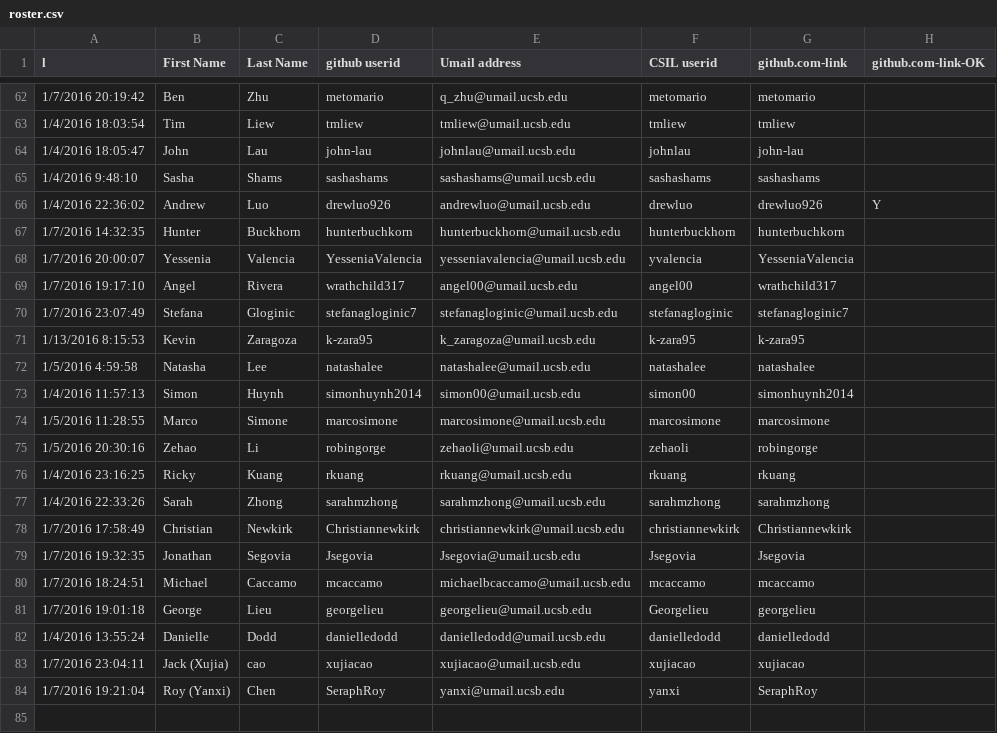
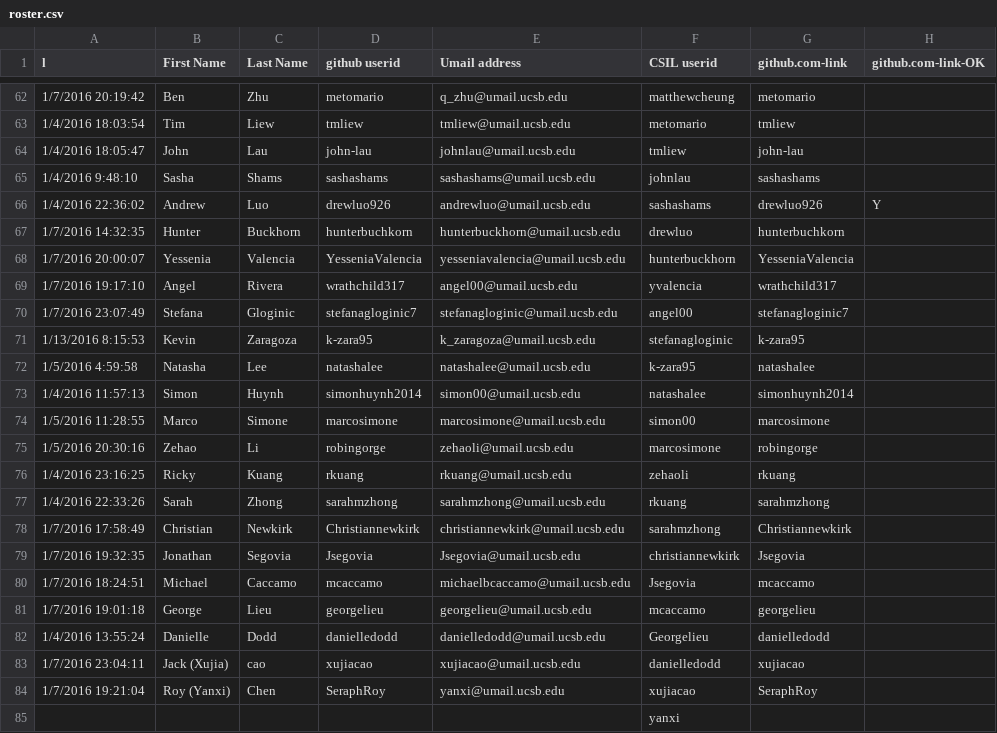
Before and after one commit to amahini95/cs56-github-apiv3-simple-rest-client, a CSV file: roster.csv, drawn as a sheet; only a part is shown, gaps mark what is left out; rows hold the shown columns only; the diff covers the shown part only; the diff names each change by its address in the sheet, - before the commit and + after, or states it on an @@ line.

```diff
--- a/roster.csv
+++ b/roster.csv
-F62 (CSIL userid): metomario
+F62 (CSIL userid): matthewcheung
-F63 (CSIL userid): tmliew
+F63 (CSIL userid): metomario
-F64 (CSIL userid): johnlau
+F64 (CSIL userid): tmliew
-F65 (CSIL userid): sashashams
+F65 (CSIL userid): johnlau
-F66 (CSIL userid): drewluo
+F66 (CSIL userid): sashashams
-F67 (CSIL userid): hunterbuckhorn
+F67 (CSIL userid): drewluo
-F68 (CSIL userid): yvalencia
+F68 (CSIL userid): hunterbuckhorn
-F69 (CSIL userid): angel00
+F69 (CSIL userid): yvalencia
-F70 (CSIL userid): stefanagloginic
+F70 (CSIL userid): angel00
-F71 (CSIL userid): k-zara95
+F71 (CSIL userid): stefanagloginic
-F72 (CSIL userid): natashalee
+F72 (CSIL userid): k-zara95
-F73 (CSIL userid): simon00
+F73 (CSIL userid): natashalee
-F74 (CSIL userid): marcosimone
+F74 (CSIL userid): simon00
-F75 (CSIL userid): zehaoli
+F75 (CSIL userid): marcosimone
-F76 (CSIL userid): rkuang
+F76 (CSIL userid): zehaoli
-F77 (CSIL userid): sarahmzhong
+F77 (CSIL userid): rkuang
-F78 (CSIL userid): christiannewkirk
+F78 (CSIL userid): sarahmzhong
-F79 (CSIL userid): Jsegovia
+F79 (CSIL userid): christiannewkirk
-F80 (CSIL userid): mcaccamo
+F80 (CSIL userid): Jsegovia
-F81 (CSIL userid): Georgelieu
+F81 (CSIL userid): mcaccamo
-F82 (CSIL userid): danielledodd
+F82 (CSIL userid): Georgelieu
-F83 (CSIL userid): xujiacao
+F83 (CSIL userid): danielledodd
-F84 (CSIL userid): yanxi
+F84 (CSIL userid): xujiacao
+row 85:  |  |  |  |  | yanxi
```
Also changed, not shown: 31 edited cells elsewhere in this file, 3 other files.
